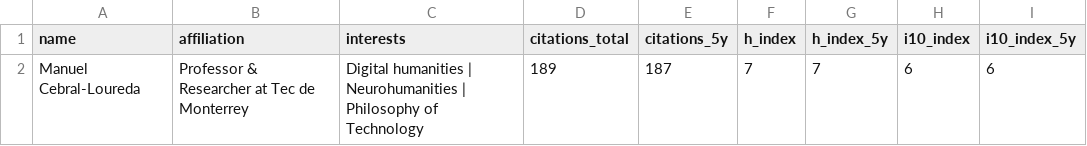
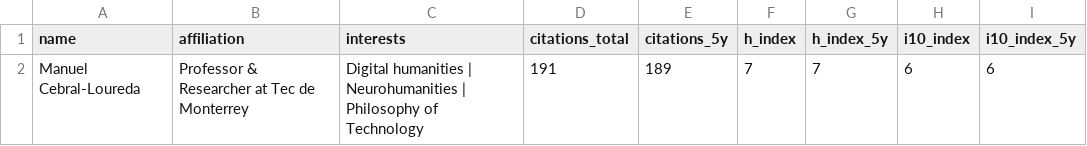
Before and after one commit to mancebral/personalWebsite, a CSV file: scholar_profile.csv, drawn as a sheet.

```diff
--- a/scholar_profile.csv
+++ b/scholar_profile.csv
@@ -1,2 +1,2 @@
 name,affiliation,interests,citations_total,citations_5y,h_index,h_index_5y,i10_index,i10_index_5y
-Manuel Cebral-Loureda,Professor & Researcher at Tec de Monterrey,Digital humanities | Neurohumanities | Philosophy of Technology,189,187,7,7,6,6
+Manuel Cebral-Loureda,Professor & Researcher at Tec de Monterrey,Digital humanities | Neurohumanities | Philosophy of Technology,191,189,7,7,6,6
```
Also changed, not shown: scholar.csv, 2 other files.
